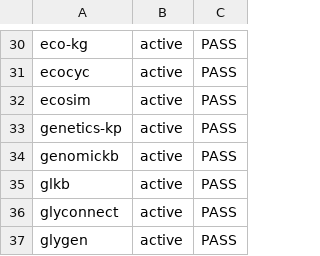
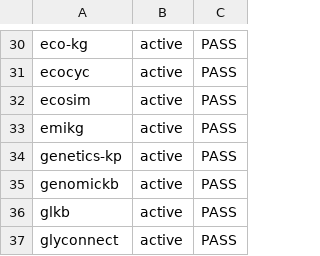
Before and after one commit to Knowledge-Graph-Hub/kg-registry, a CSV file: reports/metadata-grid.csv, drawn as a sheet; only a part is shown, gaps mark what is left out; the shorter side is filled out with more unchanged rows; the diff names each change by its address in the sheet, - before the commit and + after, or states it on an @@ line.

```diff
--- a/reports/metadata-grid.csv
+++ b/reports/metadata-grid.csv
+row 33: emikg | active | PASS
```
Also changed, not shown: 6 other files.
